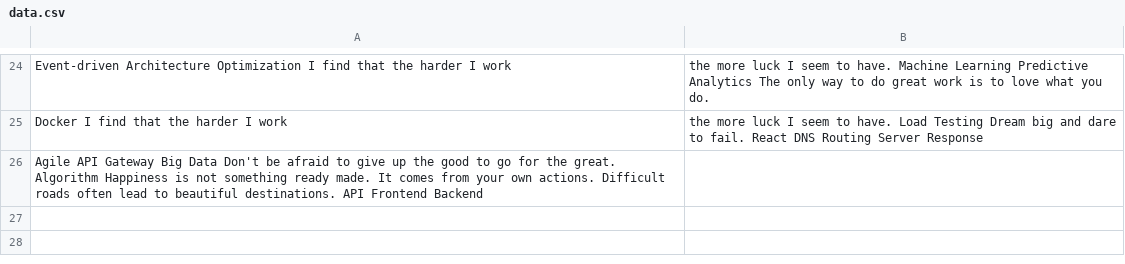
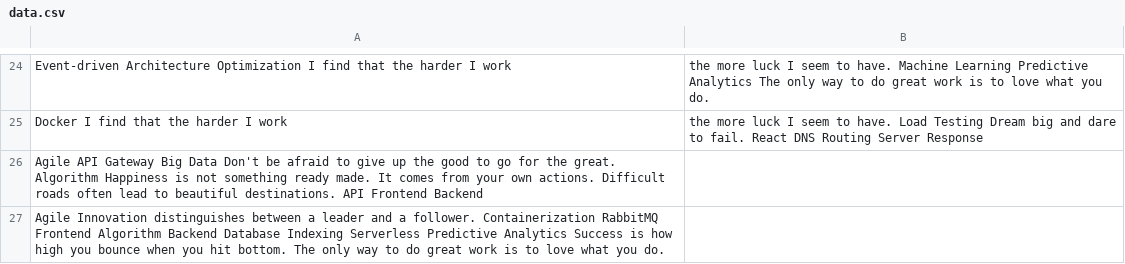
Before and after one commit to gentle-04muscles/Mimi-3506, a CSV file: archive/data.csv, drawn as a sheet; only a part is shown, gaps mark what is left out; the diff names each change by its address in the sheet, - before the commit and + after, or states it on an @@ line.

Commit message:
Updated archive

```diff
--- a/archive/data.csv
+++ b/archive/data.csv
+row 27: Agile Innovation distinguishes between a leader and a follower. Containerization RabbitMQ Frontend Algorithm Backend Database Indexing Serverless Predictive Analytics Success is how high you bounce when you hit bottom. The only way to do great work is to love what you do.
```
Also changed, not shown: 1 other file.
